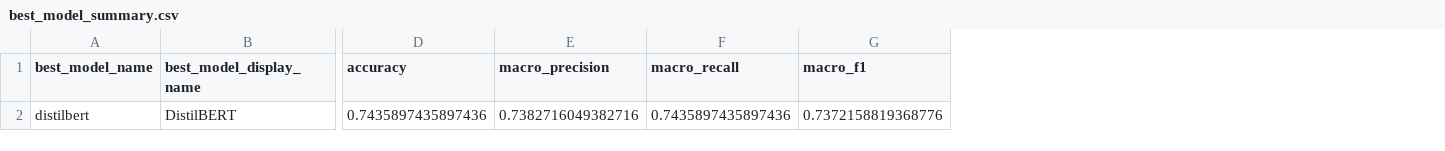
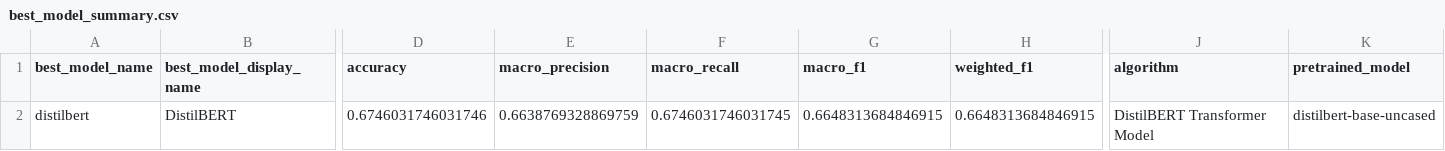
Before and after one commit to Yaobin0821/hotel-review-sentiment-chatbot, a CSV file: reports/best_model_summary.csv, drawn as a sheet; only a part is shown, gaps mark what is left out; the diff names each change by its address in the sheet, - before the commit and + after, or states it on an @@ line.

```diff
--- a/reports/best_model_summary.csv
+++ b/reports/best_model_summary.csv
+column H (weighted_f1), row 2: 0.6648313684846915
+column J (algorithm), row 2: DistilBERT Transformer Model
+column K (pretrained_model), row 2: distilbert-base-uncased
-D2 (accuracy): 0.7435897435897436
+D2 (accuracy): 0.6746031746031746
-E2 (macro_precision): 0.7382716049382716
+E2 (macro_precision): 0.6638769328869759
-F2 (macro_recall): 0.7435897435897436
+F2 (macro_recall): 0.6746031746031745
-G2 (macro_f1): 0.7372158819368776
+G2 (macro_f1): 0.6648313684846915
```
Also changed, not shown: reports/bilstm_metrics_summary.csv, reports/distilbert_metrics_summary.csv, 56 other files.
